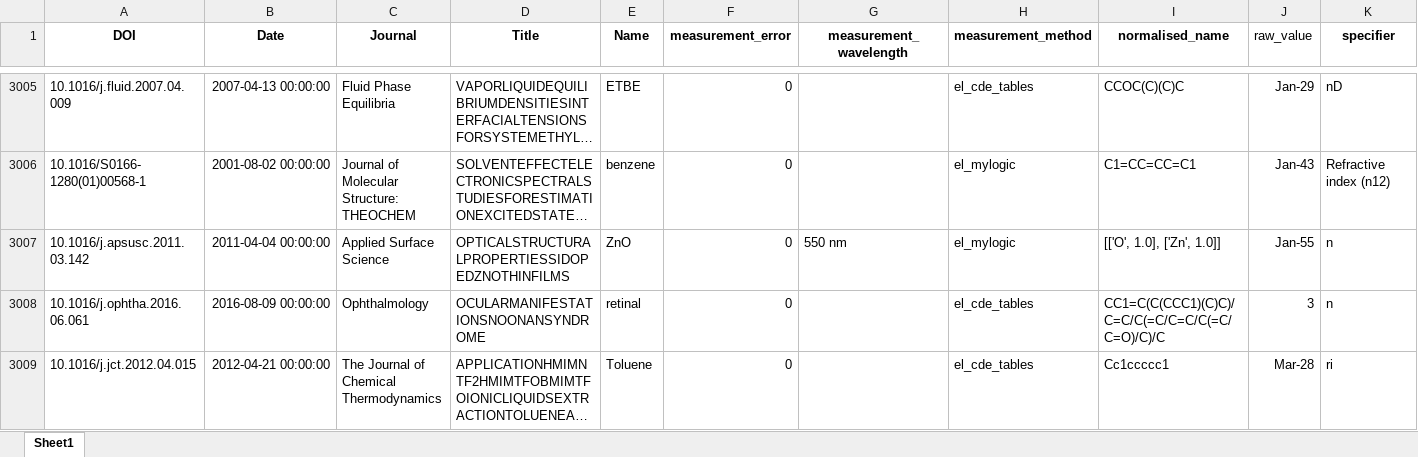
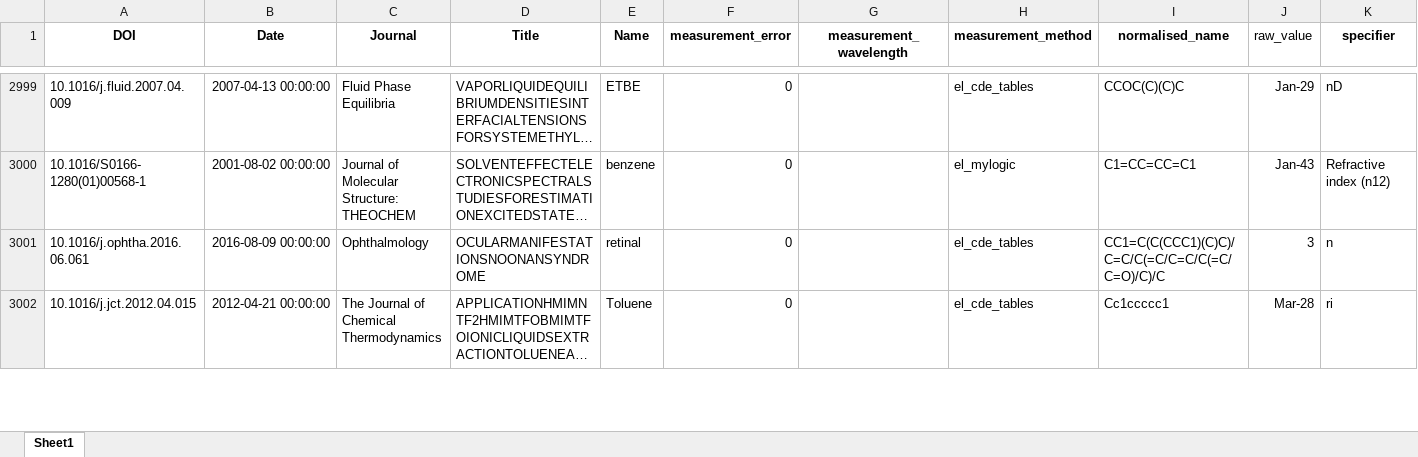
Before and after one commit to pavelbrunko/Algoritms_and_Big_data_in_Chemistry_and_materials_science, an Excel workbook: 333.xlsx, sheet Sheet1, drawn as a sheet; only a part is shown, gaps mark what is left out; long unchanged cells end in …; values as stored, in another font and other column widths than the file's, no borders; the diff covers the shown part only; the diff names each change by its address in the sheet, - before the commit and + after, or states it on an @@ line.

Commit message:
Add files via upload
Dropped duplicates

```diff
--- a/333.xlsx (sheet Sheet1)
+++ b/333.xlsx (sheet Sheet1)
-row 3007: 10.1016/j.apsusc.2011.03.142 | 2011-04-04 00:00:00 | Applied Surface Science | OPTICALSTRUCTURALPROPERTIESSIDOPEDZNOTHINFILMS | ZnO | 0 | 550 nm | el_mylogic | [['O', 1.0], ['Zn', 1.0]] | Jan-55 | n
```
Also changed, not shown: 25 removed rows and 4 edited cells elsewhere in this sheet.
